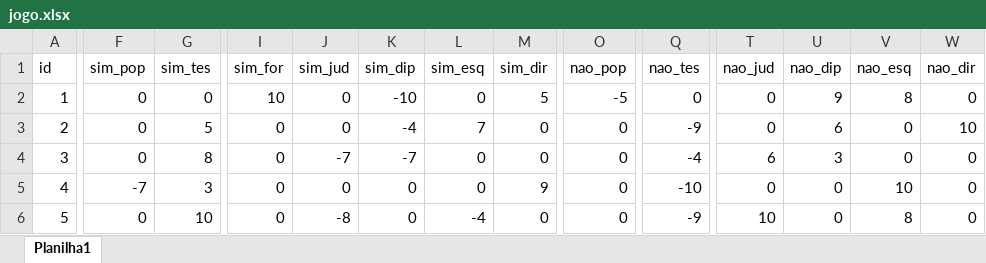
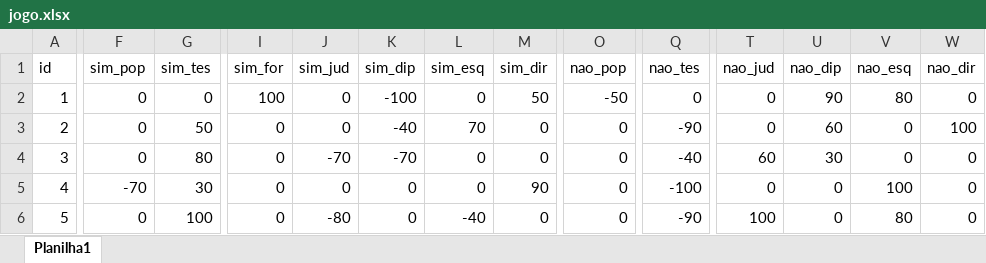
Before and after one commit to Ayslan565/PontoSemVolta, an Excel workbook: data/jogo.xlsx, sheet Planilha1, drawn as a sheet; only a part is shown, gaps mark what is left out; values as stored, in another font and other column widths than the file's, no borders; the diff covers the shown part only; the diff names each change by its address in the sheet, - before the commit and + after, or states it on an @@ line.

Commit message:
Peso das decisoes excel
ajustei os pesos das decisões nas metricas do excel

```diff
--- a/data/jogo.xlsx (sheet Planilha1)
+++ b/data/jogo.xlsx (sheet Planilha1)
-I2 (sim_for): 10
+I2 (sim_for): 100
-K2 (sim_dip): -10
+K2 (sim_dip): -100
-M2 (sim_dir): 5
+M2 (sim_dir): 50
-O2 (nao_pop): -5
+O2 (nao_pop): -50
-U2 (nao_dip): 9
+U2 (nao_dip): 90
-V2 (nao_esq): 8
+V2 (nao_esq): 80
-G3 (sim_tes): 5
+G3 (sim_tes): 50
-K3 (sim_dip): -4
+K3 (sim_dip): -40
-L3 (sim_esq): 7
+L3 (sim_esq): 70
-Q3 (nao_tes): -9
+Q3 (nao_tes): -90
-U3 (nao_dip): 6
+U3 (nao_dip): 60
-W3 (nao_dir): 10
+W3 (nao_dir): 100
-G4 (sim_tes): 8
+G4 (sim_tes): 80
-J4 (sim_jud): -7
+J4 (sim_jud): -70
-K4 (sim_dip): -7
+K4 (sim_dip): -70
-Q4 (nao_tes): -4
+Q4 (nao_tes): -40
-T4 (nao_jud): 6
+T4 (nao_jud): 60
-U4 (nao_dip): 3
+U4 (nao_dip): 30
-F5 (sim_pop): -7
+F5 (sim_pop): -70
-G5 (sim_tes): 3
+G5 (sim_tes): 30
-M5 (sim_dir): 9
+M5 (sim_dir): 90
-Q5 (nao_tes): -10
+Q5 (nao_tes): -100
-V5 (nao_esq): 10
+V5 (nao_esq): 100
-G6 (sim_tes): 10
+G6 (sim_tes): 100
-J6 (sim_jud): -8
+J6 (sim_jud): -80
-L6 (sim_esq): -4
+L6 (sim_esq): -40
-Q6 (nao_tes): -9
+Q6 (nao_tes): -90
-T6 (nao_jud): 10
+T6 (nao_jud): 100
-V6 (nao_esq): 8
+V6 (nao_esq): 80
```
Also changed, not shown: 419 edited cells elsewhere in this sheet.
